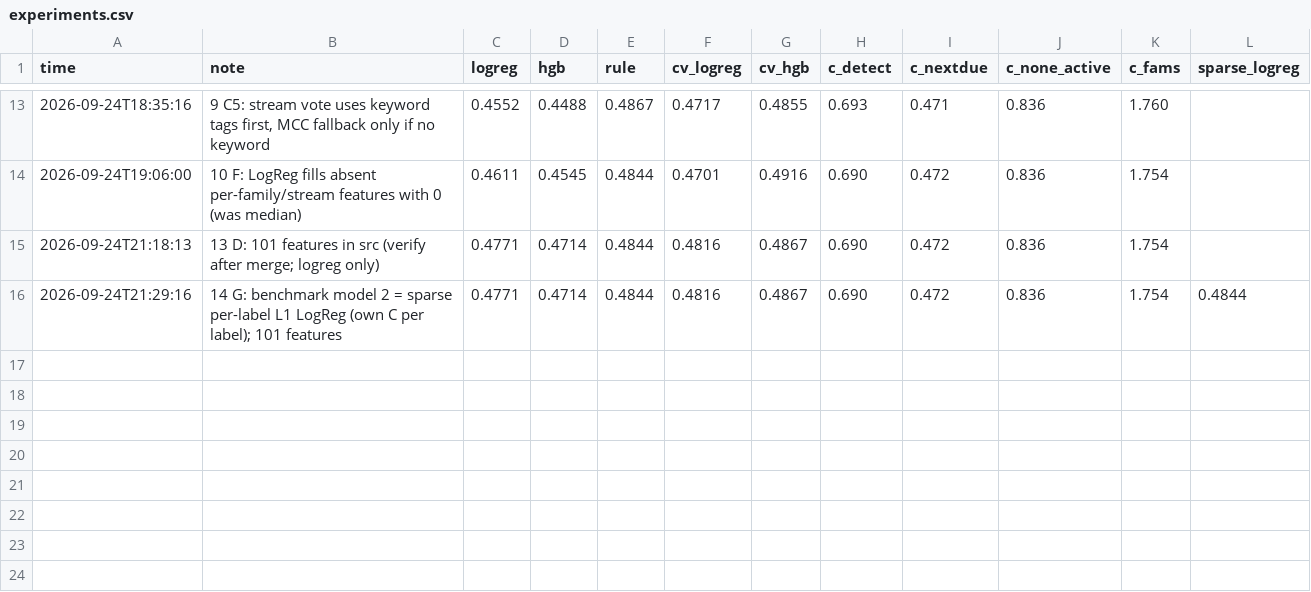
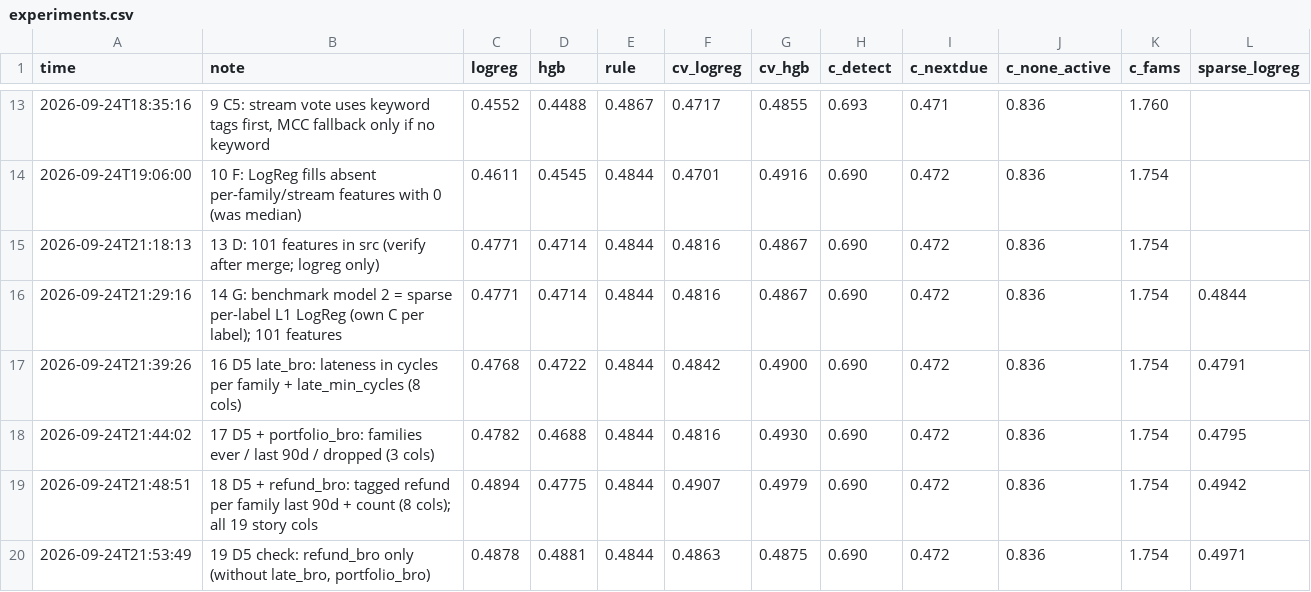
Before and after one commit to timmy-o-toole/ubs-2026-reoccuring-merchant-forecast, a CSV file: experiments.csv, drawn as a sheet; only a part is shown, gaps mark what is left out; the diff names each change by its address in the sheet, - before the commit and + after, or states it on an @@ line.

```diff
--- a/experiments.csv
+++ b/experiments.csv
+row 17: 2026-09-24T21:39:26 | 16 D5 late_bro: lateness in cycles per family + late_min_cycles (8 cols) | 0.4768 | 0.4722 | 0.4844 | 0.4842 | 0.4900 | 0.690 | 0.472 | 0.836 | 1.754 | 0.4791
+row 18: 2026-09-24T21:44:02 | 17 D5 + portfolio_bro: families ever / last 90d / dropped (3 cols) | 0.4782 | 0.4688 | 0.4844 | 0.4816 | 0.4930 | 0.690 | 0.472 | 0.836 | 1.754 | 0.4795
+row 19: 2026-09-24T21:48:51 | 18 D5 + refund_bro: tagged refund per family last 90d + count (8 cols); all 19 story cols | 0.4894 | 0.4775 | 0.4844 | 0.4907 | 0.4979 | 0.690 | 0.472 | 0.836 | 1.754 | 0.4942
+row 20: 2026-09-24T21:53:49 | 19 D5 check: refund_bro only (without late_bro, portfolio_bro) | 0.4878 | 0.4881 | 0.4844 | 0.4863 | 0.4875 | 0.690 | 0.472 | 0.836 | 1.754 | 0.4971
```
Also changed, not shown: 2 other files.
